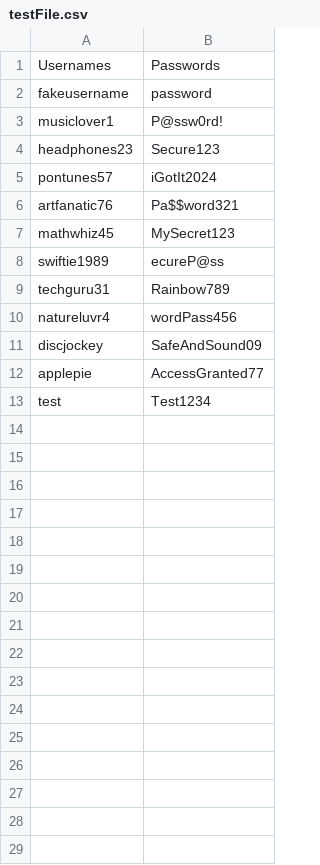
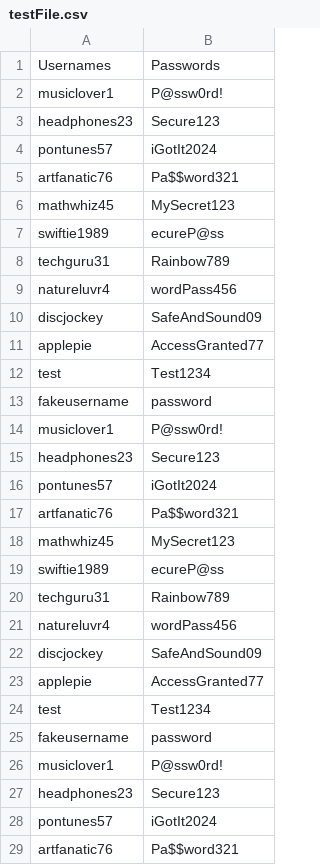
Before and after one commit to neelaanjali/Final-Project-, a CSV file: testFile.csv, drawn as a sheet; only a part is shown; the shorter side is filled out with more unchanged rows.

Commit message:
Finished Test Cases in UserAccountManagerSingleton

```diff
--- a/testFile.csv
+++ b/testFile.csv
@@ -1,2 +1,25 @@
 Usernames,Passwords
+musiclover1,P@ssw0rd!
+headphones23,Secure123
+pontunes57,iGotIt2024
+artfanatic76,Pa$$word321
+mathwhiz45,MySecret123
+swiftie1989,ecureP@ss
+techguru31,Rainbow789
+natureluvr4,wordPass456
+discjockey,SafeAndSound09
+applepie,AccessGranted77
+test,Test1234
+fakeusername,password
+musiclover1,P@ssw0rd!
+headphones23,Secure123
+pontunes57,iGotIt2024
+artfanatic76,Pa$$word321
+mathwhiz45,MySecret123
+swiftie1989,ecureP@ss
+techguru31,Rainbow789
+natureluvr4,wordPass456
+discjockey,SafeAndSound09
+applepie,AccessGranted77
+test,Test1234
 fakeusername,password
```
Also changed, not shown: userAccounts.csv, 8 other files.
